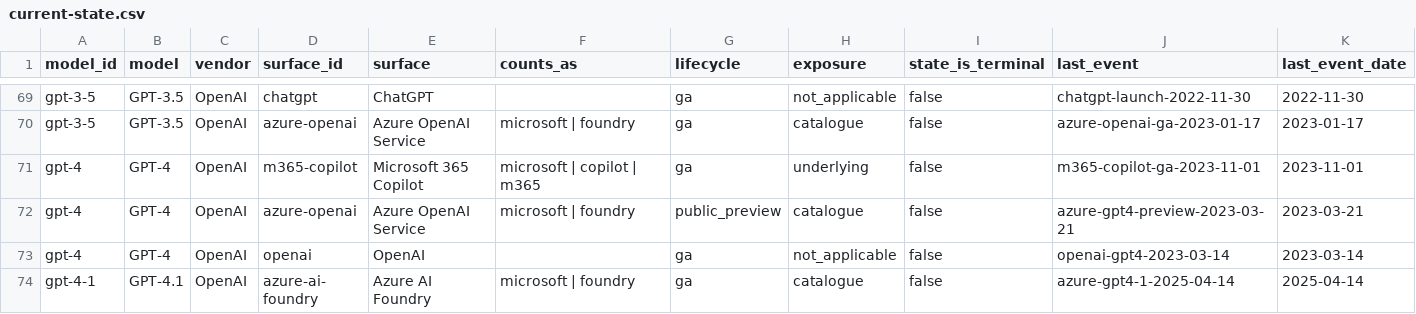
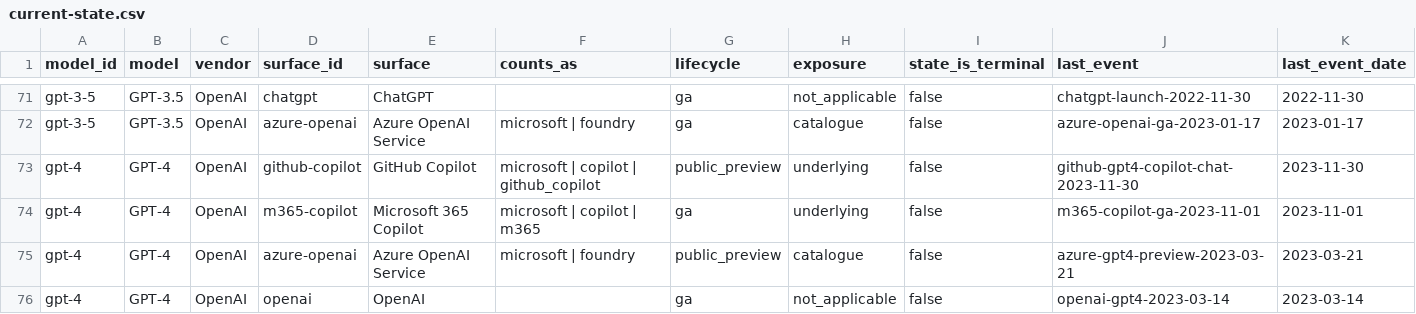
Before and after one commit to Bibbleq/frontier-model-tracker, a CSV file: generated/current-state.csv, drawn as a sheet; only a part is shown, gaps mark what is left out; the shorter side is filled out with more unchanged rows; rows hold the shown columns only; the diff covers the shown part only; the diff names each change by its address in the sheet, - before the commit and + after, or states it on an @@ line.

```diff
--- a/generated/current-state.csv
+++ b/generated/current-state.csv
+row 73: gpt-4 | GPT-4 | OpenAI | github-copilot | GitHub Copilot | microsoft | copilot | github_copilot | public_preview | underlying | false | github-gpt4-copilot-chat-2023-11-30 | 2023-11-30
```
Also changed, not shown: 6 added rows elsewhere in this file, generated/events.csv, generated/lag.csv, 8 other files.
